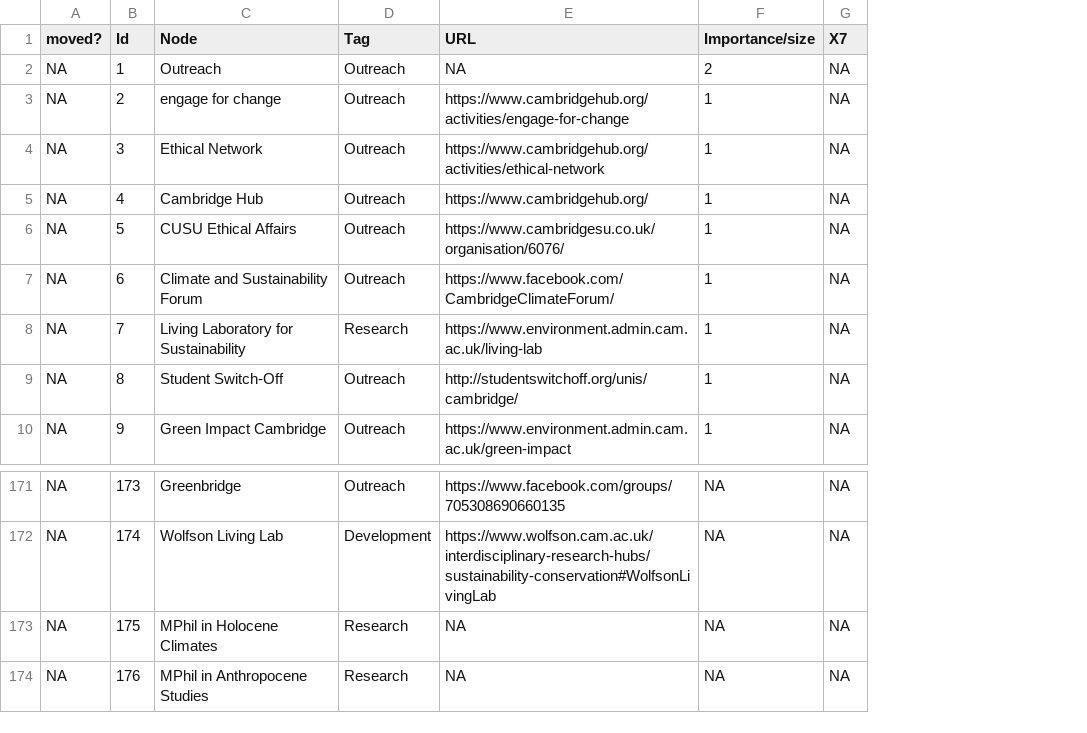
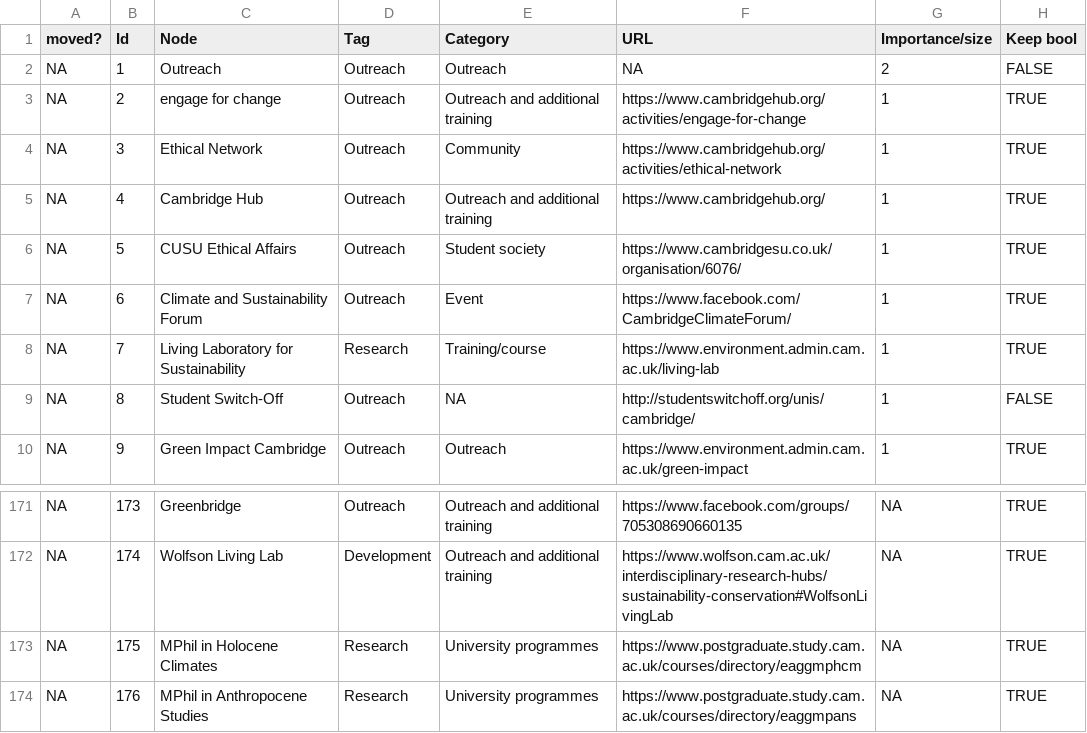
Before and after one commit to lm687/sustainable_uni_of_cam, a CSV file: code/in_files/metadata_downloaded.csv, drawn as a sheet; only a part is shown, gaps mark what is left out; removed rows and columns are numbered as before the commit, all else as after; the diff names each change by its address in the sheet, - before the commit and + after, or states it on an @@ line.

Commit message:
transition to CRW additional maps

```diff
--- a/code/in_files/metadata_downloaded.csv
+++ b/code/in_files/metadata_downloaded.csv
+column E (Category), rows 2-10: Outreach | Outreach and additional training | Community | Outreach and additional training | Student society | Event | Training/course | NA | Outreach; rows 171-174: Outreach and additional training | Outreach and additional training | University programmes | University programmes
-column G (X7), rows 2-10: all NA; rows 171-174: all NA
+column H (Keep bool), rows 2-10: FALSE | TRUE | TRUE | TRUE | TRUE | TRUE | TRUE | FALSE | TRUE; rows 171-174: all TRUE
-F173 (URL): NA
+F173 (URL): https://www.postgraduate.study.cam.ac.uk/courses/directory/eaggmphcm
-F174 (URL): NA
+F174 (URL): https://www.postgraduate.study.cam.ac.uk/courses/directory/eaggmpans
```
Also changed, not shown: 4 other files.
